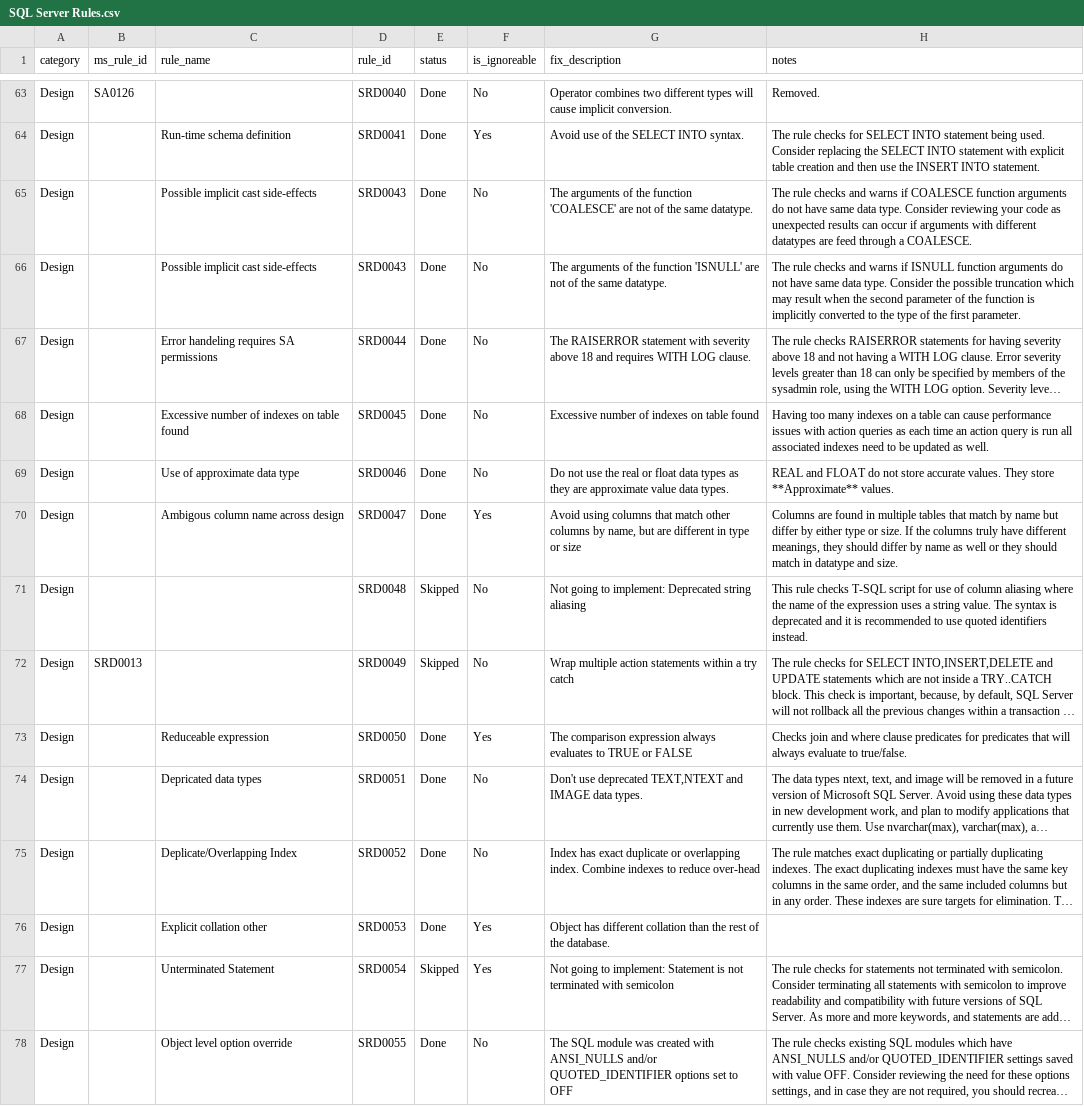
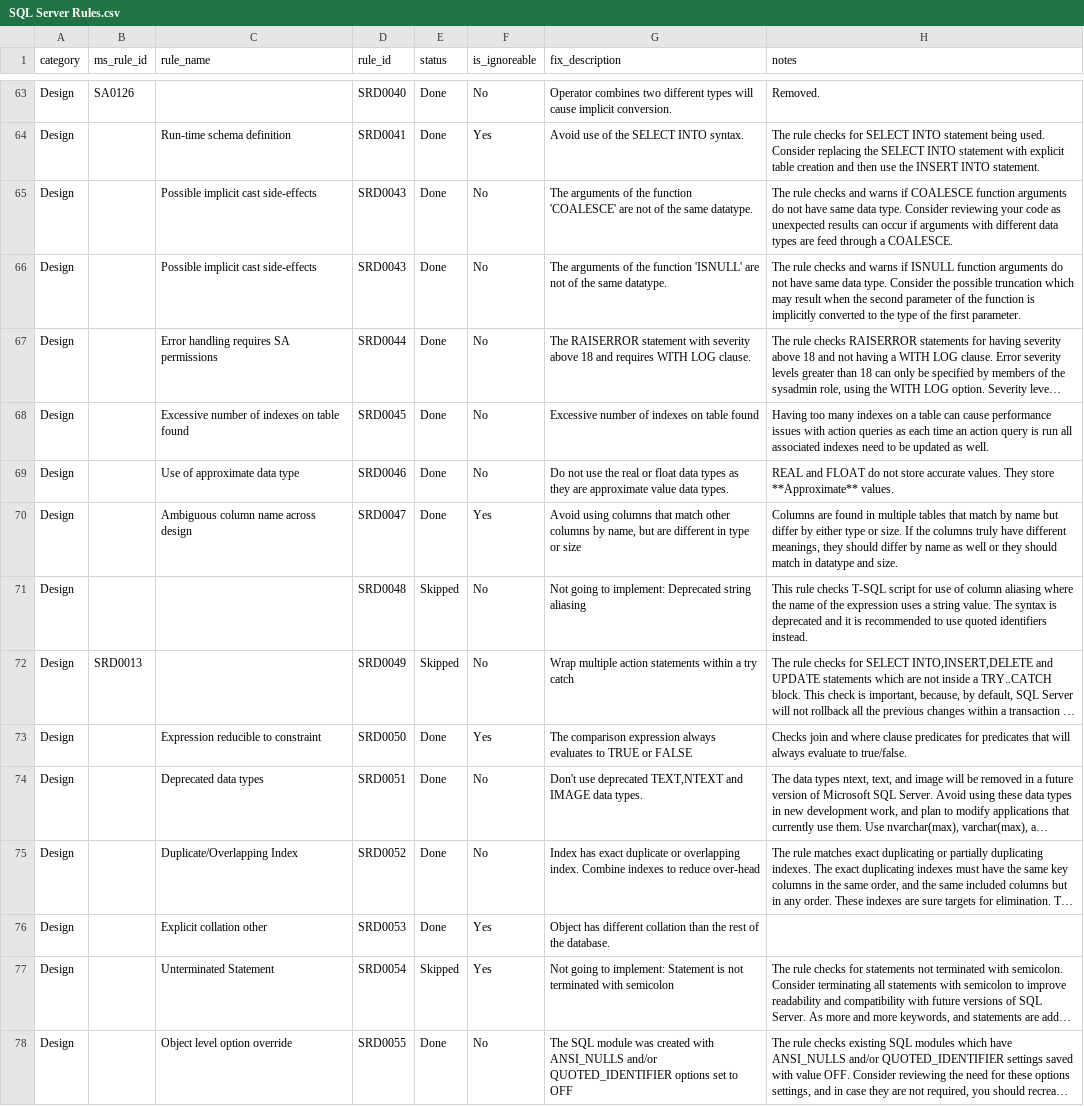
Before and after one commit to tcartwright/SqlServer.Rules, a CSV file: SQL Server Rules.csv, drawn as a sheet; only a part is shown, gaps mark what is left out; long unchanged cells end in …; the diff covers the shown part only; the diff names each change by its address in the sheet, - before the commit and + after, or states it on an @@ line.

Commit message:
make the csv easier to parse and rebuild Rules.md

```diff
--- a/SQL Server Rules.csv
+++ b/SQL Server Rules.csv
-H65 (notes): …with different datatypes are feed…
+H65 (notes): …with different data types are feed…
-C67 (rule_name): Error handeling requires SA permissions
+C67 (rule_name): Error handling requires SA permissions
-C70 (rule_name): Ambigous column name across design
+C70 (rule_name): Ambiguous column name across design
-C73 (rule_name): Reduceable expression
+C73 (rule_name): Expression reducible to constraint
-C74 (rule_name): Depricated data types
+C74 (rule_name): Deprecated data types
-C75 (rule_name): Deplicate/Overlapping Index
+C75 (rule_name): Duplicate/Overlapping Index
```
Also changed, not shown: 11 edited cells elsewhere in this file, 1 other file.
